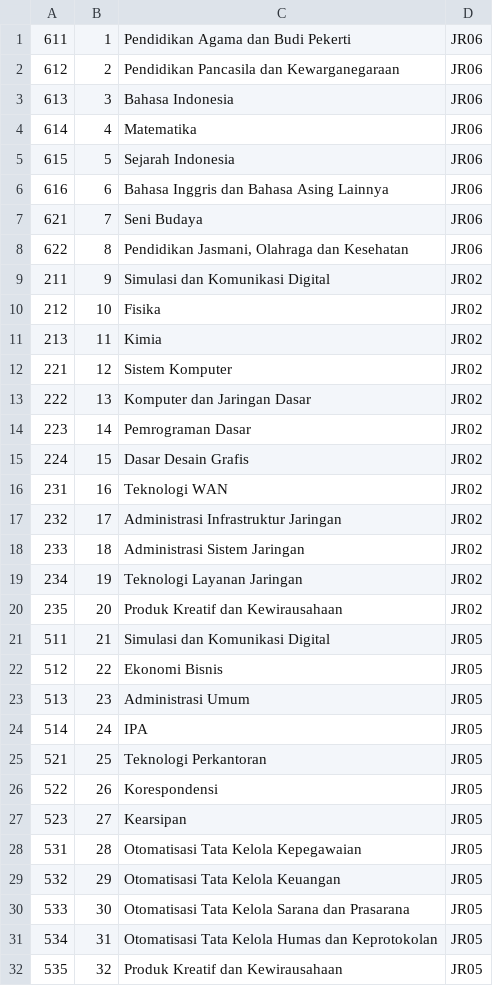
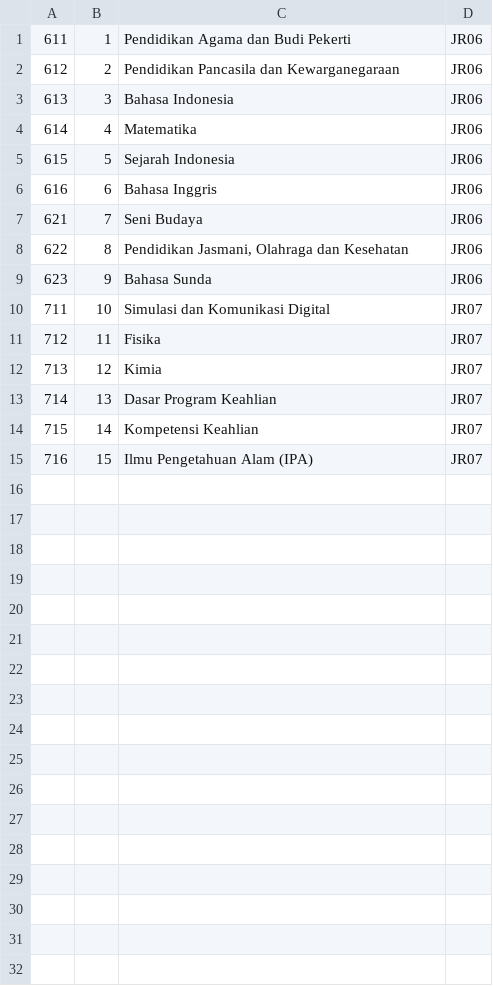
Before and after one commit to bta-tq/skl_smkn1cibatu, a CSV file: mapel.csv, drawn as a sheet.

```diff
--- a/mapel.csv
+++ b/mapel.csv
@@ -5,28 +5,11 @@
 615;5;Sejarah Indonesia;JR06
-616;6;Bahasa Inggris dan Bahasa Asing Lainnya;JR06
+616;6;Bahasa Inggris;JR06
 621;7;Seni Budaya;JR06
 622;8;Pendidikan Jasmani, Olahraga dan Kesehatan;JR06
-211;9;Simulasi dan Komunikasi Digital;JR02
-212;10;Fisika;JR02
-213;11;Kimia;JR02
-221;12;Sistem Komputer;JR02
-222;13;Komputer dan Jaringan Dasar;JR02
-223;14;Pemrograman Dasar;JR02
-224;15;Dasar Desain Grafis;JR02
-231;16;Teknologi WAN;JR02
-232;17;Administrasi Infrastruktur Jaringan;JR02
-233;18;Administrasi Sistem Jaringan;JR02
-234;19;Teknologi Layanan Jaringan;JR02
-235;20;Produk Kreatif dan Kewirausahaan;JR02
-511;21;Simulasi dan Komunikasi Digital;JR05
-512;22;Ekonomi Bisnis;JR05
-513;23;Administrasi Umum;JR05
-514;24;IPA;JR05
-521;25;Teknologi Perkantoran;JR05
-522;26;Korespondensi;JR05
-523;27;Kearsipan;JR05
-531;28;Otomatisasi Tata Kelola Kepegawaian;JR05
-532;29;Otomatisasi Tata Kelola Keuangan;JR05
-533;30;Otomatisasi Tata Kelola Sarana dan Prasarana;JR05
-534;31;Otomatisasi Tata Kelola Humas dan Keprotokolan;JR05
-535;32;Produk Kreatif dan Kewirausahaan;JR05
+623;9;Bahasa Sunda;JR06
+711;10;Simulasi dan Komunikasi Digital;JR07
+712;11;Fisika;JR07
+713;12;Kimia;JR07
+714;13;Dasar Program Keahlian;JR07
+715;14;Kompetensi Keahlian;JR07
+716;15;Ilmu Pengetahuan Alam (IPA);JR07
```
Also changed, not shown: 14 other files.
